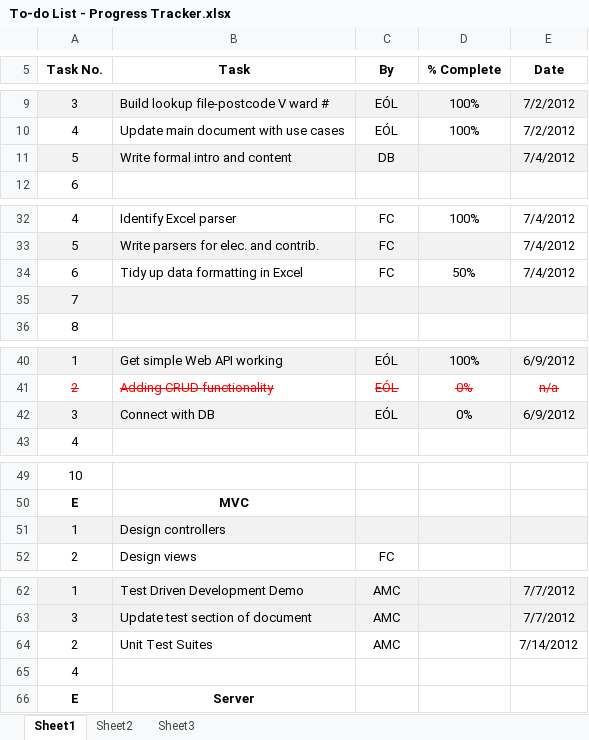
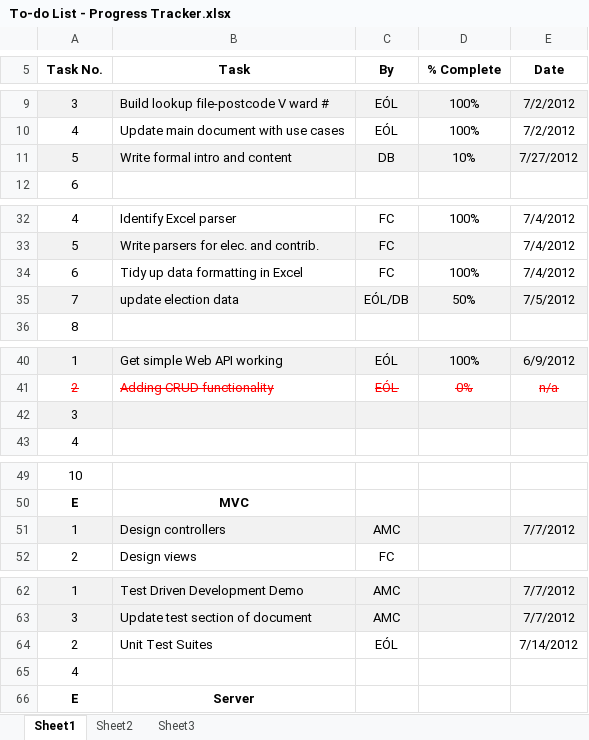
Before and after one commit to darraghb1980/EF-Group-Project, an Excel workbook: To-do List - Progress Tracker.xlsx, sheet Sheet1, drawn as a sheet; only a part is shown, gaps mark what is left out; values as stored, in another font and other column widths than the file's, no borders; removed rows and columns are numbered as before the commit, all else as after; the diff covers the shown part only; the diff names each change by its address in the sheet, - before the commit and + after, or states it on an @@ line.

Commit message:
TO DO

```diff
--- a/To-do List - Progress Tracker.xlsx (sheet Sheet1)
+++ b/To-do List - Progress Tracker.xlsx (sheet Sheet1)
-D11 (% Complete): (empty)
+D11 (% Complete): 10%
-E11 (Date): 7/4/2012
+E11 (Date): 7/27/2012
-D34 (% Complete): 50%
+D34 (% Complete): 100%
-row 35: 7
+row 35: 7 | update election data | EÓL/DB | 50% | 7/5/2012
-row 42: 3 | Connect with DB | EÓL | 0% | 6/9/2012
+row 42: 3
-C51 (By): (empty)
+C51 (By): AMC
-E51 (Date): (empty)
+E51 (Date): 7/7/2012
-C64 (By): AMC
+C64 (By): EÓL
```
Also changed, not shown: 1 edited cell elsewhere in this sheet.
